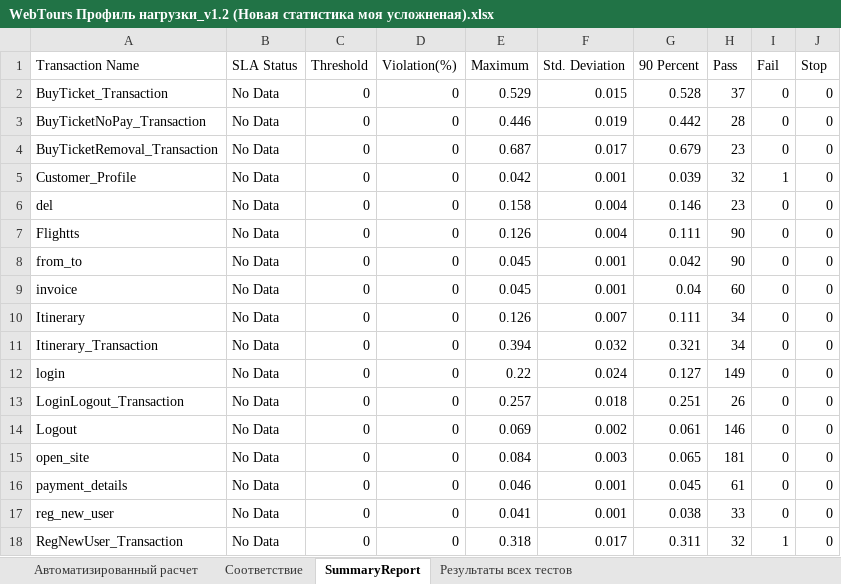
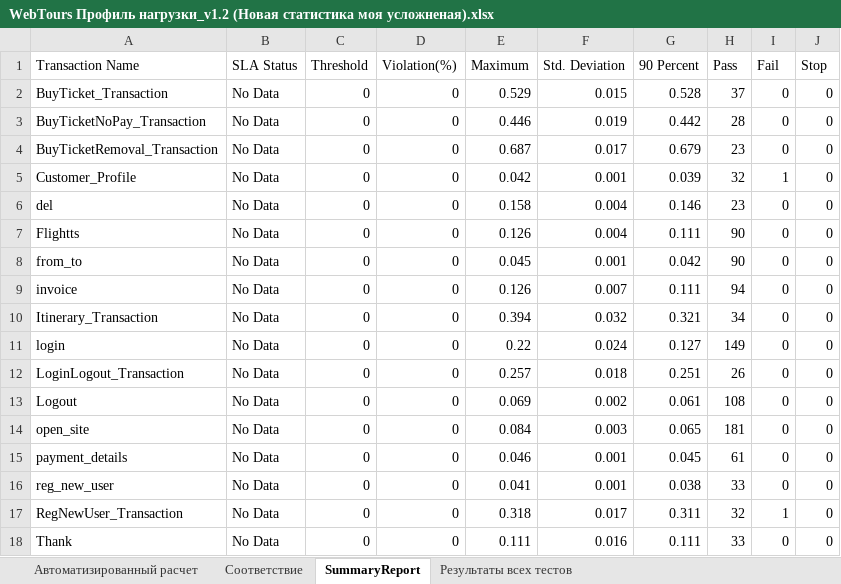
Before and after one commit to kekekekekekekeke/LoadRunner, an Excel workbook: Documentation/WebTours Профиль нагрузки_v1.2 (Новая статистика моя усложненая).xlsx, sheet SummaryReport, drawn as a sheet; only a part is shown; the shorter side is filled out with more unchanged rows; values as stored, in another font and other column widths than the file's, no borders; removed rows and columns are numbered as before the commit, all else as after; the diff names each change by its address in the sheet, - before the commit and + after, or states it on an @@ line.

Commit message:
дз 6 готово
удалил логаут в покупке билета так как он был лишний.
переименовал  Itinerary в invoice, чтобы названия были одинаковые во всех скриптах
Пересчитал. расчет сошелся.

```diff
--- a/Documentation/WebTours Профиль нагрузки_v1.2 (Новая статистика моя усложненая).xlsx (sheet SummaryReport)
+++ b/Documentation/WebTours Профиль нагрузки_v1.2 (Новая статистика моя усложненая).xlsx (sheet SummaryReport)
-E9 (Maximum): 0.045
+E9 (Maximum): 0.126
-F9 (Std. Deviation): 0.001
+F9 (Std. Deviation): 0.007
-G9 (90 Percent): 0.04
+G9 (90 Percent): 0.111
-H9 (Pass): 60
+H9 (Pass): 94
-row 10: Itinerary | No Data | 0 | 0 | 0.126 | 0.007 | 0.111 | 34 | 0 | 0
-H13 (Pass): 146
+H13 (Pass): 108
```
Also changed, not shown: sheet Автоматизированный расчет, 10 other files.
